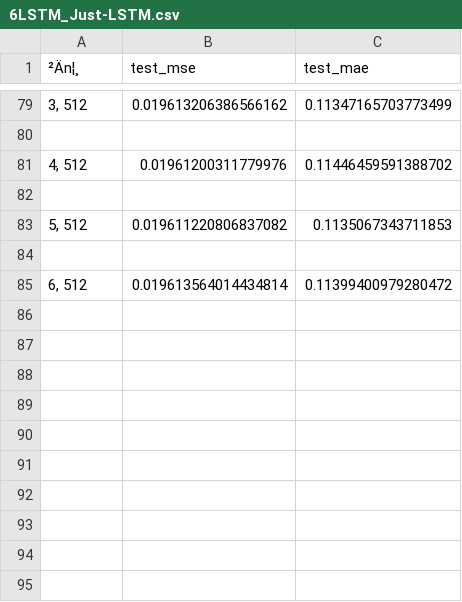
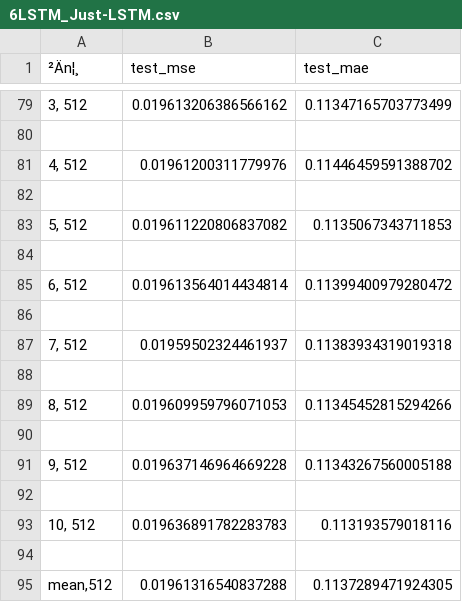
Before and after one commit to chengzee/climate_predict, a CSV file: orchid_ClimatePredict/Just_LSTM_byCZ/6LSTM_Just-LSTM.csv, drawn as a sheet; only a part is shown, gaps mark what is left out; the diff names each change by its address in the sheet, - before the commit and + after, or states it on an @@ line.

Commit message:
update Just_LSTM result

```diff
--- a/orchid_ClimatePredict/Just_LSTM_byCZ/6LSTM_Just-LSTM.csv
+++ b/orchid_ClimatePredict/Just_LSTM_byCZ/6LSTM_Just-LSTM.csv
+row 86: (empty)
+row 87: 7, 512 | 0.01959502324461937 | 0.11383934319019318
+row 88: (empty)
+row 89: 8, 512 | 0.019609959796071053 | 0.11345452815294266
+row 90: (empty)
+row 91: 9, 512 | 0.019637146964669228 | 0.11343267560005188
+row 92: (empty)
+row 93: 10, 512 | 0.019636891782283783 | 0.113193579018116
+row 94: (empty)
+row 95: mean,512 | 0.01961316540837288 | 0.1137289471924305
```
Also changed, not shown: 14 other files.
